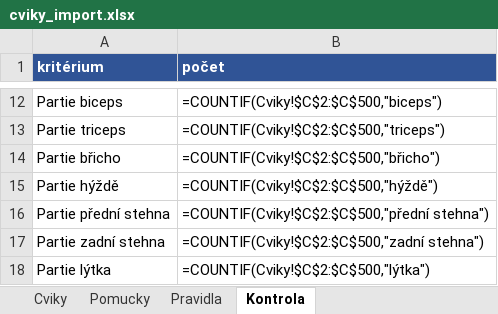
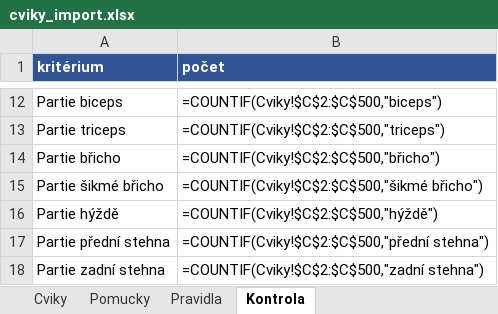
Before and after one commit to Filipisready/EFGEN, an Excel workbook: docs/cviky_import.xlsx, sheet Kontrola, drawn as a sheet; only a part is shown, gaps mark what is left out; the shorter side is filled out with more unchanged rows; values as stored, in another font and other column widths than the file's, no borders; formulas without a stored value are shown as written; the diff names each change by its address in the sheet, - before the commit and + after, or states it on an @@ line.

```diff
--- a/docs/cviky_import.xlsx (sheet Kontrola)
+++ b/docs/cviky_import.xlsx (sheet Kontrola)
+row 15: Partie šikmé břicho | =COUNTIF(Cviky!$C$2:$C$500,"šikmé břicho")
```
Also changed, not shown: sheet Cviky, 6 other files.
